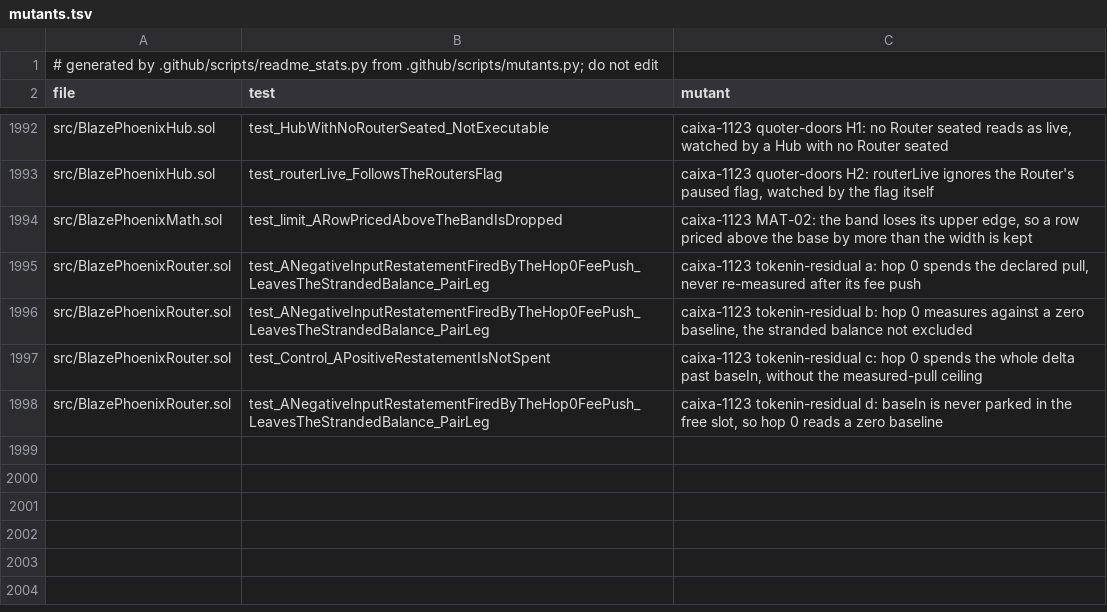
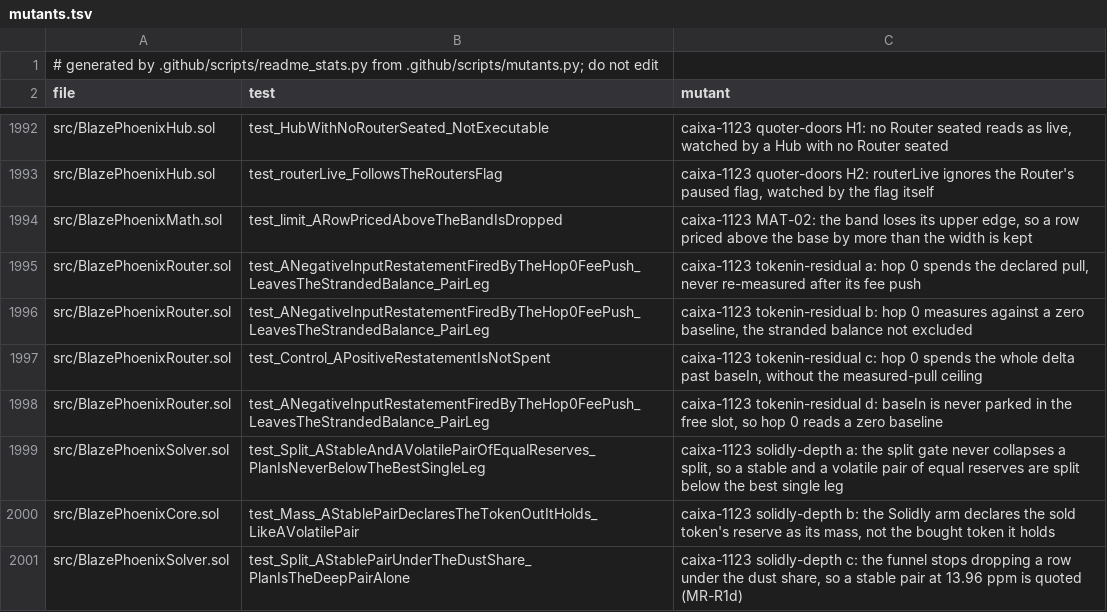
Before and after one commit to blazephoenixxyz-crypto/Blaze-Phoenix-Dex, a TSV file: docs/assurance/mutants.tsv, drawn as a sheet; only a part is shown, gaps mark what is left out; the diff names each change by its address in the sheet, - before the commit and + after, or states it on an @@ line.

```diff
--- a/docs/assurance/mutants.tsv
+++ b/docs/assurance/mutants.tsv
+row 1999: src/BlazePhoenixSolver.sol | test_Split_AStableAndAVolatilePairOfEqualReserves_PlanIsNeverBelowTheBestSingleLeg | caixa-1123 solidly-depth a: the split gate never collapses a split, so a stable and a volatile pair of equal reserves are split below the best single leg
+row 2000: src/BlazePhoenixCore.sol | test_Mass_AStablePairDeclaresTheTokenOutItHolds_LikeAVolatilePair | caixa-1123 solidly-depth b: the Solidly arm declares the sold token's reserve as its mass, not the bought token it holds
+row 2001: src/BlazePhoenixSolver.sol | test_Split_AStablePairUnderTheDustShare_PlanIsTheDeepPairAlone | caixa-1123 solidly-depth c: the funnel stops dropping a row under the dust share, so a stable pair at 13.96 ppm is quoted (MR-R1d)
```
Also changed, not shown: 6 other files.
